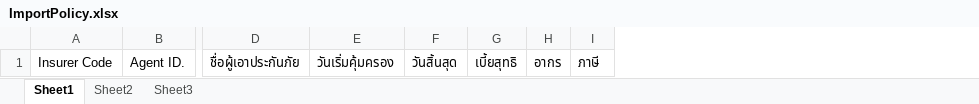
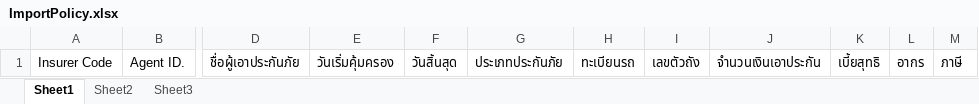
Before and after one commit to lipearman/goodworld, an Excel workbook: App_Data/Template/ImportPolicy.xlsx, sheet Sheet1, drawn as a sheet; only a part is shown, gaps mark what is left out; values as stored, in another font and other column widths than the file's, no borders; the diff names each change by its address in the sheet, - before the commit and + after, or states it on an @@ line.

```diff
--- a/App_Data/Template/ImportPolicy.xlsx (sheet Sheet1)
+++ b/App_Data/Template/ImportPolicy.xlsx (sheet Sheet1)
+column G, row 1: ประเภทประกันภัย
+column H, row 1: ทะเบียนรถ
+column I, row 1: เลขตัวถัง
+column J, row 1: จำนวนเงินเอาประกัน
```
Also changed, not shown: 24 other files.
